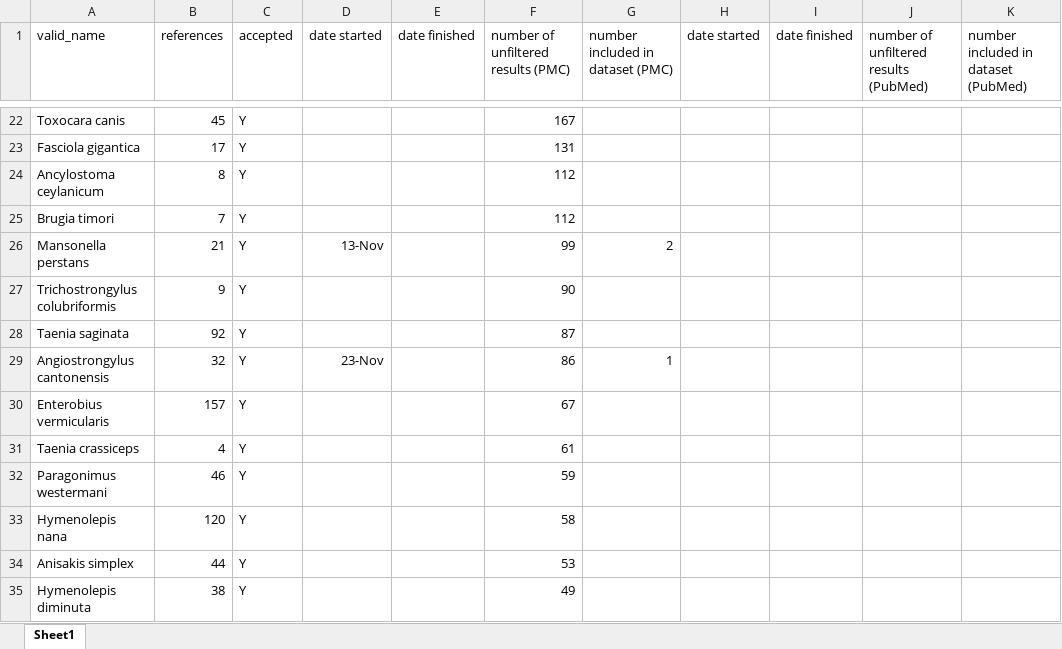
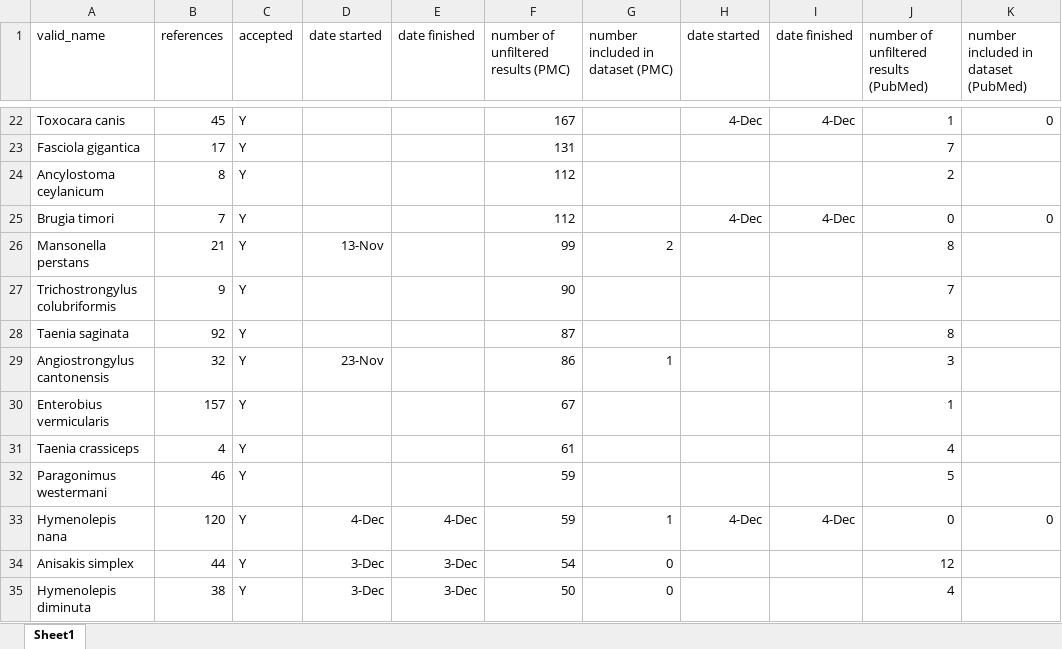
Before and after one commit to katieschluth/humanhelminths, an Excel workbook: systematic lit review progress notes.xlsx, sheet Sheet1, drawn as a sheet; only a part is shown, gaps mark what is left out; values as stored, in another font and other column widths than the file's, no borders; the diff covers the shown part only; the diff names each change by its address in the sheet, - before the commit and + after, or states it on an @@ line.

```diff
--- a/systematic lit review progress notes.xlsx (sheet Sheet1)
+++ b/systematic lit review progress notes.xlsx (sheet Sheet1)
-H22 (date started): (empty)
+H22 (date started): 4-Dec
-I22 (date finished): (empty)
+I22 (date finished): 4-Dec
-J22: (empty)
+J22: 1
-K22: (empty)
+K22: 0
-J23: (empty)
+J23: 7
-J24: (empty)
+J24: 2
-H25 (date started): (empty)
+H25 (date started): 4-Dec
-I25 (date finished): (empty)
+I25 (date finished): 4-Dec
-J25: (empty)
+J25: 0
-K25: (empty)
+K25: 0
-J26: (empty)
+J26: 8
-J27: (empty)
+J27: 7
-J28: (empty)
+J28: 8
-J29: (empty)
+J29: 3
-J30: (empty)
+J30: 1
-J31: (empty)
+J31: 4
-J32: (empty)
+J32: 5
-D33 (date started): (empty)
+D33 (date started): 4-Dec
-E33 (date finished): (empty)
+E33 (date finished): 4-Dec
-F33: 58
+F33: 59
-G33 (number included in dataset (PMC)): (empty)
+G33 (number included in dataset (PMC)): 1
-H33 (date started): (empty)
+H33 (date started): 4-Dec
-I33 (date finished): (empty)
+I33 (date finished): 4-Dec
-J33: (empty)
+J33: 0
-K33: (empty)
+K33: 0
-D34:D35 (date started): (empty)
+D34:D35 (date started): 3-Dec
-E34:E35 (date finished): (empty)
+E34:E35 (date finished): 3-Dec
-F34: 53
+F34: 54
-G34:G35 (number included in dataset (PMC)): (empty)
+G34:G35 (number included in dataset (PMC)): 0
-J34: (empty)
+J34: 12
-F35: 49
+F35: 50
-J35: (empty)
+J35: 4
```
Also changed, not shown: 468 edited cells and cell formats elsewhere in this sheet.
